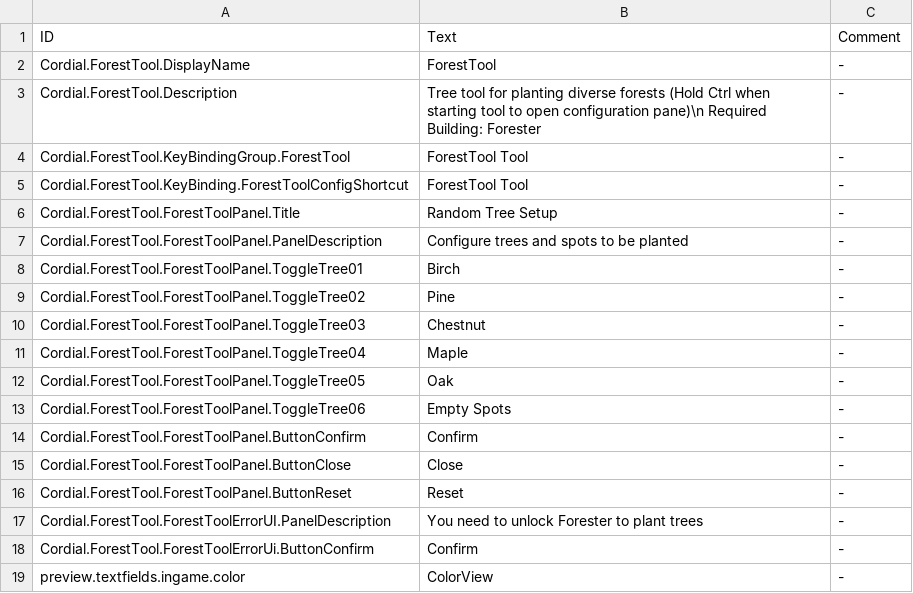
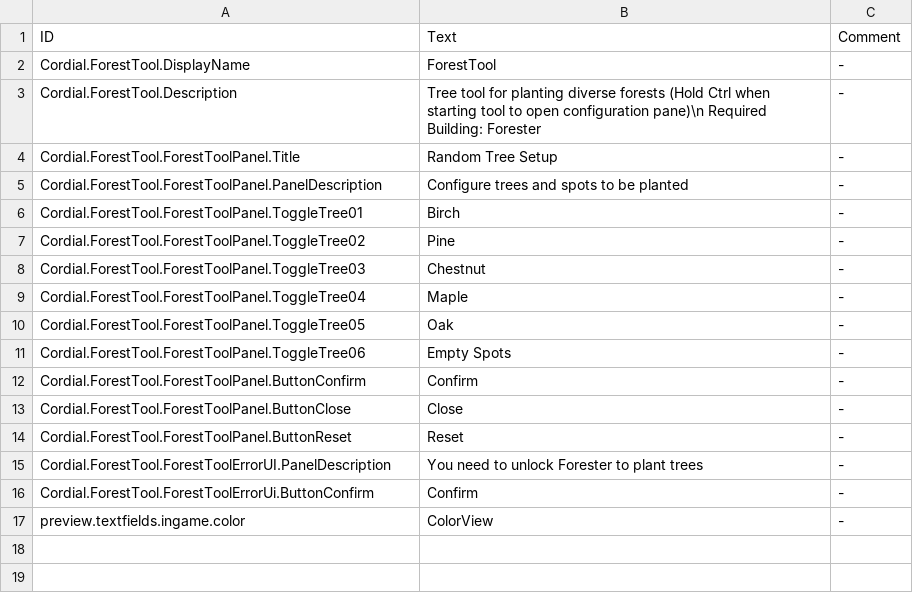
Before and after one commit to CordialGnom/timberborn-unity-modding, a CSV file: Assets/Mods/ForestTool/Data/Localizations/enUS_ForestTool.csv, drawn as a sheet.

Commit message:
cleanup of foresttool, ui integration from cutter tool

```diff
--- a/Assets/Mods/ForestTool/Data/Localizations/enUS_ForestTool.csv
+++ b/Assets/Mods/ForestTool/Data/Localizations/enUS_ForestTool.csv
@@ -3,4 +3,2 @@ Cordial.ForestTool.DisplayName,ForestTool,-
 Cordial.ForestTool.Description,Tree tool for planting diverse forests (Hold Ctrl when starting tool to open configuration pane)\n Required Building: Forester,-
-Cordial.ForestTool.KeyBindingGroup.ForestTool,ForestTool Tool,-
-Cordial.ForestTool.KeyBinding.ForestToolConfigShortcut,ForestTool Tool,-
 Cordial.ForestTool.ForestToolPanel.Title, Random Tree Setup,-
```
Also changed, not shown: 56 other files.
